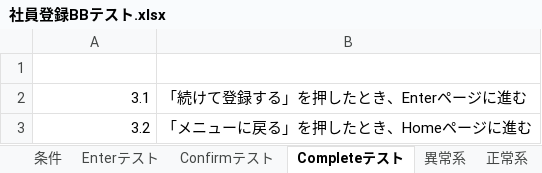
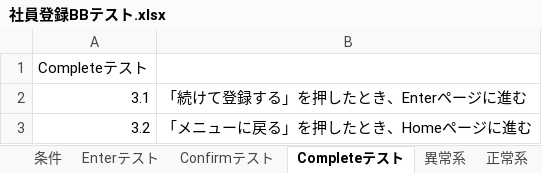
Before and after one commit to da122122122G/csharp_training_202605, an Excel workbook: docs/03_tests/社員登録BBテスト.xlsx, sheet Completeテスト, drawn as a sheet; values as stored, in another font and other column widths than the file's, no borders; the diff names each change by its address in the sheet, - before the commit and + after, or states it on an @@ line.

```diff
--- a/docs/03_tests/社員登録BBテスト.xlsx (sheet Completeテスト)
+++ b/docs/03_tests/社員登録BBテスト.xlsx (sheet Completeテスト)
-A1: (empty)
+A1: Completeテスト
```
Also changed, not shown: sheet 異常系, sheet Enterテスト, sheet Confirmテスト, sheet 条件, sheet 正常系, charts or pictures, docs/03_tests/部署登録BBテスト.xlsx, 2 other files.
